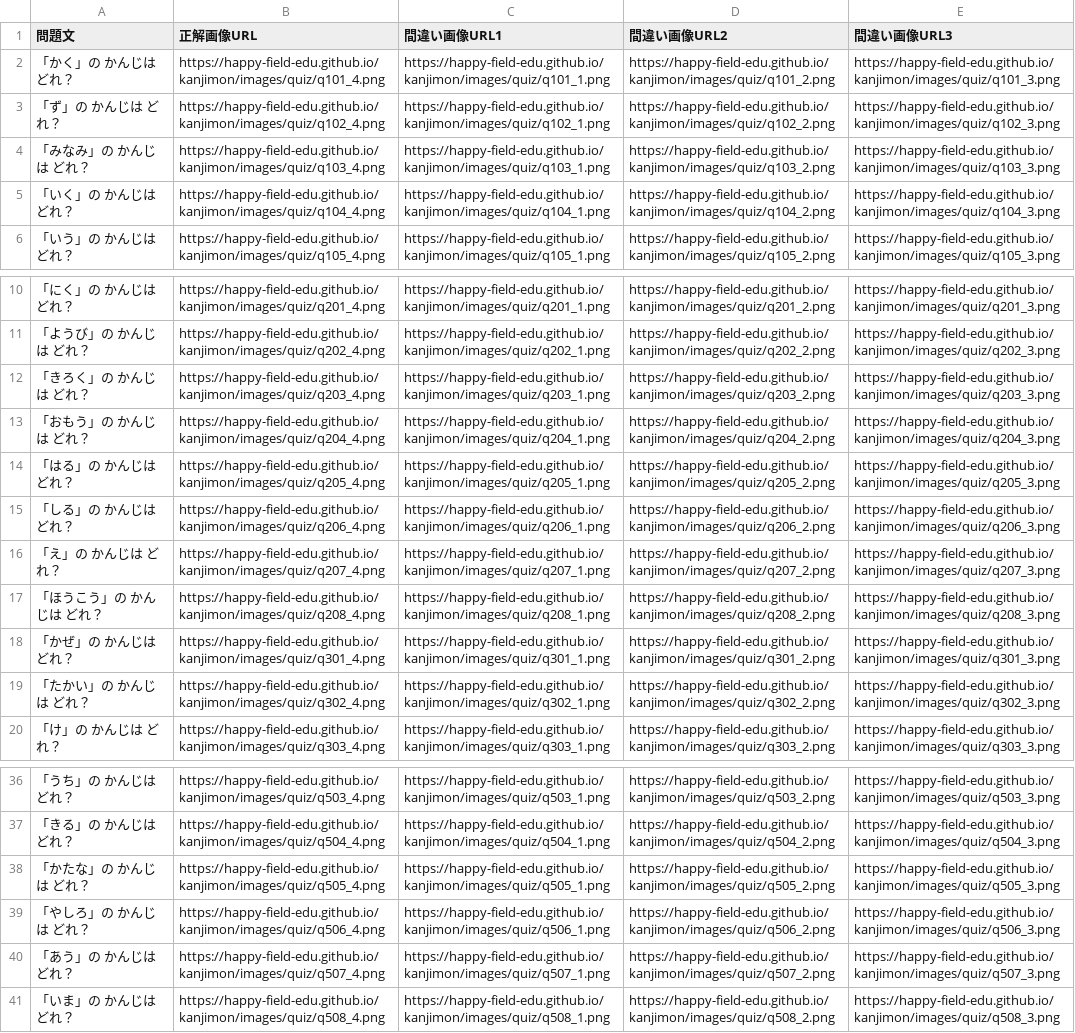
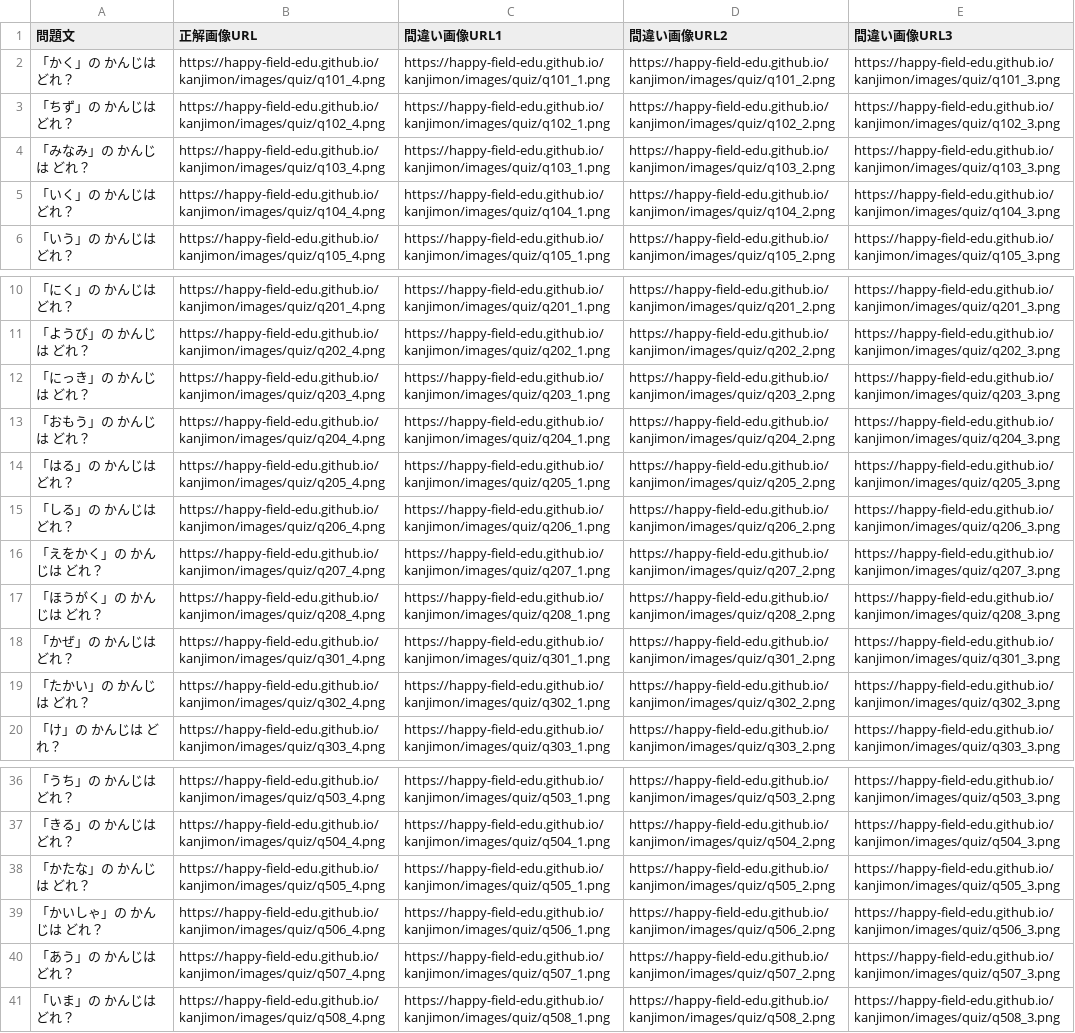
Before and after one commit to happy-field-edu/kanjimon, a CSV file: questions_grade2_term1.csv, drawn as a sheet; only a part is shown, gaps mark what is left out.

```diff
--- a/questions_grade2_term1.csv
+++ b/questions_grade2_term1.csv
@@ -2,3 +2,3 @@
 「かく」の かんじは どれ？,https://happy-field-edu.github.io/kanjimon/images/quiz/q101_4.png,https://happy-field-edu.github.io/kanjimon/images/quiz/q101_1.png,https://happy-field-edu.github.io/kanjimon/images/quiz/q101_2.png,https://happy-field-edu.github.io/kanjimon/images/quiz/q101_3.png
-「ず」の かんじは どれ？,https://happy-field-edu.github.io/kanjimon/images/quiz/q102_4.png,https://happy-field-edu.github.io/kanjimon/images/quiz/q102_1.png,https://happy-field-edu.github.io/kanjimon/images/quiz/q102_2.png,https://happy-field-edu.github.io/kanjimon/images/quiz/q102_3.png
+「ちず」の かんじは どれ？,https://happy-field-edu.github.io/kanjimon/images/quiz/q102_4.png,https://happy-field-edu.github.io/kanjimon/images/quiz/q102_1.png,https://happy-field-edu.github.io/kanjimon/images/quiz/q102_2.png,https://happy-field-edu.github.io/kanjimon/images/quiz/q102_3.png
 「みなみ」の かんじは どれ？,https://happy-field-edu.github.io/kanjimon/images/quiz/q103_4.png,https://happy-field-edu.github.io/kanjimon/images/quiz/q103_1.png,https://happy-field-edu.github.io/kanjimon/images/quiz/q103_2.png,https://happy-field-edu.github.io/kanjimon/images/quiz/q103_3.png
@@ -11,3 +11,3 @@
 「ようび」の かんじは どれ？,https://happy-field-edu.github.io/kanjimon/images/quiz/q202_4.png,https://happy-field-edu.github.io/kanjimon/images/quiz/q202_1.png,https://happy-field-edu.github.io/kanjimon/images/quiz/q202_2.png,https://happy-field-edu.github.io/kanjimon/images/quiz/q202_3.png
-「きろく」の かんじは どれ？,https://happy-field-edu.github.io/kanjimon/images/quiz/q203_4.png,https://happy-field-edu.github.io/kanjimon/images/quiz/q203_1.png,https://happy-field-edu.github.io/kanjimon/images/quiz/q203_2.png,https://happy-field-edu.github.io/kanjimon/images/quiz/q203_3.png
+「にっき」の かんじは どれ？,https://happy-field-edu.github.io/kanjimon/images/quiz/q203_4.png,https://happy-field-edu.github.io/kanjimon/images/quiz/q203_1.png,https://happy-field-edu.github.io/kanjimon/images/quiz/q203_2.png,https://happy-field-edu.github.io/kanjimon/images/quiz/q203_3.png
 「おもう」の かんじは どれ？,https://happy-field-edu.github.io/kanjimon/images/quiz/q204_4.png,https://happy-field-edu.github.io/kanjimon/images/quiz/q204_1.png,https://happy-field-edu.github.io/kanjimon/images/quiz/q204_2.png,https://happy-field-edu.github.io/kanjimon/images/quiz/q204_3.png
@@ -15,4 +15,4 @@
 「しる」の かんじは どれ？,https://happy-field-edu.github.io/kanjimon/images/quiz/q206_4.png,https://happy-field-edu.github.io/kanjimon/images/quiz/q206_1.png,https://happy-field-edu.github.io/kanjimon/images/quiz/q206_2.png,https://happy-field-edu.github.io/kanjimon/images/quiz/q206_3.png
-「え」の かんじは どれ？,https://happy-field-edu.github.io/kanjimon/images/quiz/q207_4.png,https://happy-field-edu.github.io/kanjimon/images/quiz/q207_1.png,https://happy-field-edu.github.io/kanjimon/images/quiz/q207_2.png,https://happy-field-edu.github.io/kanjimon/images/quiz/q207_3.png
-「ほうこう」の かんじは どれ？,https://happy-field-edu.github.io/kanjimon/images/quiz/q208_4.png,https://happy-field-edu.github.io/kanjimon/images/quiz/q208_1.png,https://happy-field-edu.github.io/kanjimon/images/quiz/q208_2.png,https://happy-field-edu.github.io/kanjimon/images/quiz/q208_3.png
+「えをかく」の かんじは どれ？,https://happy-field-edu.github.io/kanjimon/images/quiz/q207_4.png,https://happy-field-edu.github.io/kanjimon/images/quiz/q207_1.png,https://happy-field-edu.github.io/kanjimon/images/quiz/q207_2.png,https://happy-field-edu.github.io/kanjimon/images/quiz/q207_3.png
+「ほうがく」の かんじは どれ？,https://happy-field-edu.github.io/kanjimon/images/quiz/q208_4.png,https://happy-field-edu.github.io/kanjimon/images/quiz/q208_1.png,https://happy-field-edu.github.io/kanjimon/images/quiz/q208_2.png,https://happy-field-edu.github.io/kanjimon/images/quiz/q208_3.png
 「かぜ」の かんじは どれ？,https://happy-field-edu.github.io/kanjimon/images/quiz/q301_4.png,https://happy-field-edu.github.io/kanjimon/images/quiz/q301_1.png,https://happy-field-edu.github.io/kanjimon/images/quiz/q301_2.png,https://happy-field-edu.github.io/kanjimon/images/quiz/q301_3.png
@@ -38,3 +38,3 @@
 「かたな」の かんじは どれ？,https://happy-field-edu.github.io/kanjimon/images/quiz/q505_4.png,https://happy-field-edu.github.io/kanjimon/images/quiz/q505_1.png,https://happy-field-edu.github.io/kanjimon/images/quiz/q505_2.png,https://happy-field-edu.github.io/kanjimon/images/quiz/q505_3.png
-「やしろ」の かんじは どれ？,https://happy-field-edu.github.io/kanjimon/images/quiz/q506_4.png,https://happy-field-edu.github.io/kanjimon/images/quiz/q506_1.png,https://happy-field-edu.github.io/kanjimon/images/quiz/q506_2.png,https://happy-field-edu.github.io/kanjimon/images/quiz/q506_3.png
+「かいしゃ」の かんじは どれ？,https://happy-field-edu.github.io/kanjimon/images/quiz/q506_4.png,https://happy-field-edu.github.io/kanjimon/images/quiz/q506_1.png,https://happy-field-edu.github.io/kanjimon/images/quiz/q506_2.png,https://happy-field-edu.github.io/kanjimon/images/quiz/q506_3.png
 「あう」の かんじは どれ？,https://happy-field-edu.github.io/kanjimon/images/quiz/q507_4.png,https://happy-field-edu.github.io/kanjimon/images/quiz/q507_1.png,https://happy-field-edu.github.io/kanjimon/images/quiz/q507_2.png,https://happy-field-edu.github.io/kanjimon/images/quiz/q507_3.png
```
